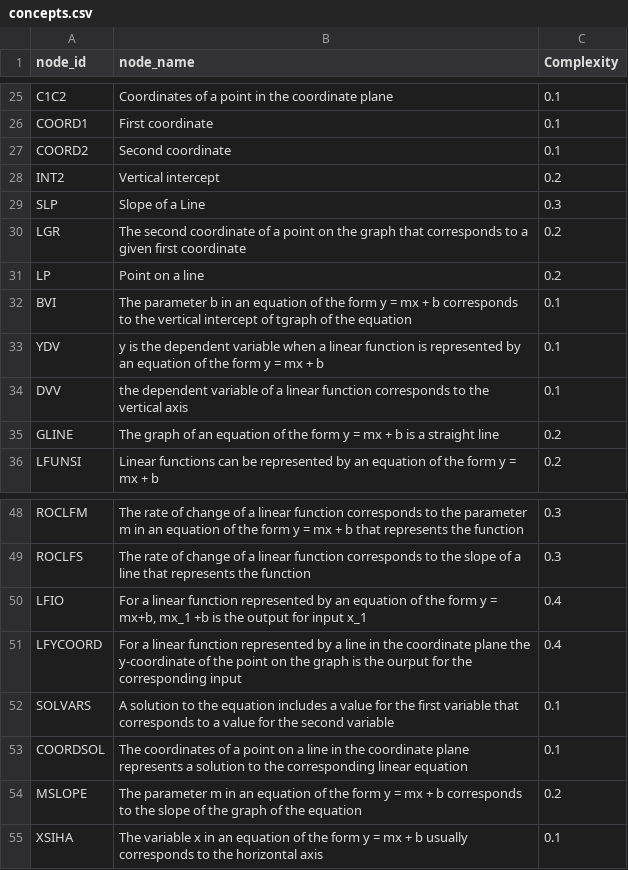
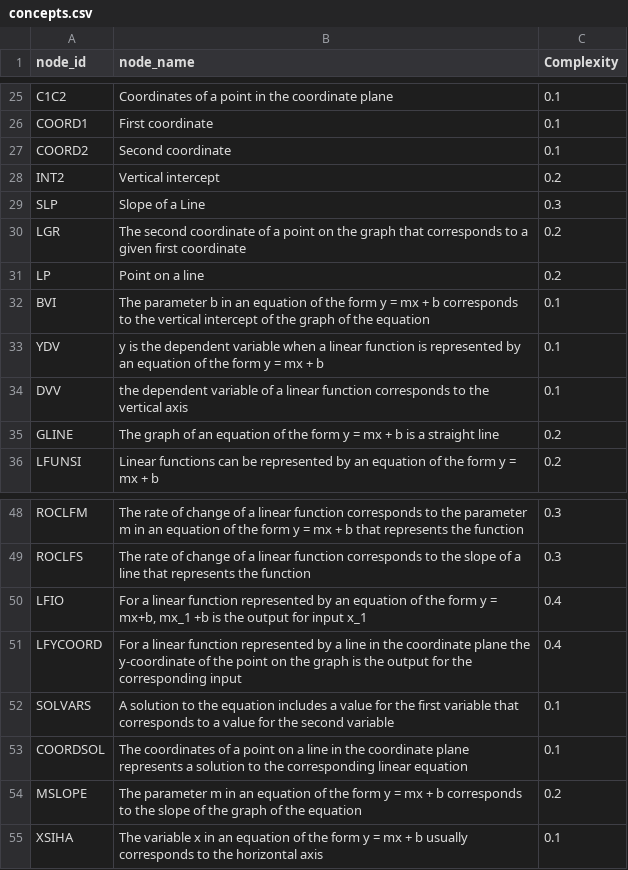
Before and after one commit to k8nowak/knowledge-graph-generator, a CSV file: data/concepts.csv, drawn as a sheet; only a part is shown, gaps mark what is left out.

```diff
--- a/data/concepts.csv
+++ b/data/concepts.csv
@@ -31,3 +31,3 @@ LGR,The second coordinate of a point on the graph that corresponds to a given fi
 LP,Point on a line,0.2
-BVI,The parameter b in an equation of the form y = mx + b corresponds to the vertical intercept of tgraph of the equation,0.1
+BVI,The parameter b in an equation of the form y = mx + b corresponds to the vertical intercept of the graph of the equation,0.1
 YDV,y is the dependent variable when a linear function is represented by an equation of the form y = mx + b,0.1
@@ -50,3 +50,3 @@ ROCLFS,The rate of change of a linear function corresponds to the slope of a lin
 LFIO,"For a linear function represented by an equation of the form y = mx+b, mx_1 +b is the output for input x_1",0.4
-LFYCOORD,For a linear function represented by a line in the coordinate plane the y-coordinate of the point on the graph is the ourput for the corresponding input,0.4
+LFYCOORD,For a linear function represented by a line in the coordinate plane the y-coordinate of the point on the graph is the output for the corresponding input,0.4
 SOLVARS,A solution to the equation includes a value for the first variable that corresponds to a value for the second variable,0.1
```
Also changed, not shown: 4 other files.
